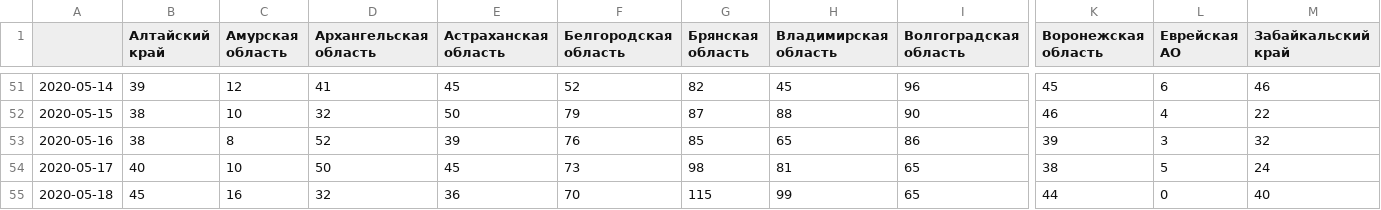
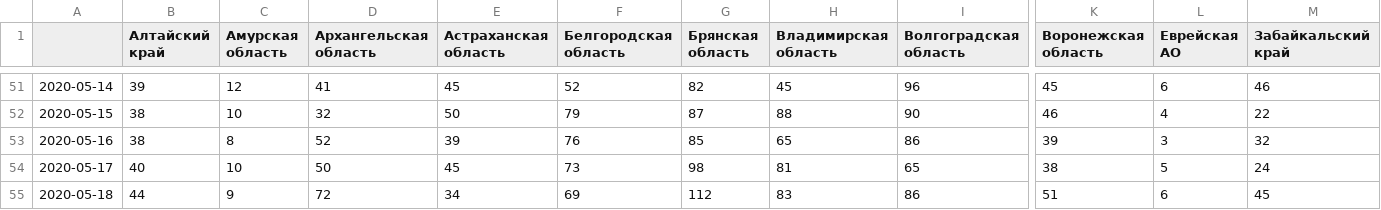
Before and after one commit to mindvr/covid-adapter, a CSV file: data/output.csv, drawn as a sheet; only a part is shown, gaps mark what is left out; the diff covers the shown part only; the diff names each change by its address in the sheet, - before the commit and + after, or states it on an @@ line.

```diff
--- a/data/output.csv
+++ b/data/output.csv
-B55 (Алтайский край): 45
+B55 (Алтайский край): 44
-C55 (Амурская область): 16
+C55 (Амурская область): 9
-D55 (Архангельская область): 32
+D55 (Архангельская область): 72
-E55 (Астраханская область): 36
+E55 (Астраханская область): 34
-F55 (Белгородская область): 70
+F55 (Белгородская область): 69
-G55 (Брянская область): 115
+G55 (Брянская область): 112
-H55 (Владимирская область): 99
+H55 (Владимирская область): 83
-I55 (Волгоградская область): 65
+I55 (Волгоградская область): 86
-K55 (Воронежская область): 44
+K55 (Воронежская область): 51
-L55 (Еврейская АО): 0
+L55 (Еврейская АО): 6
-M55 (Забайкальский край): 40
+M55 (Забайкальский край): 45
```
Also changed, not shown: 69 edited cells elsewhere in this file, data/output-transposed.csv, 1 other file.
